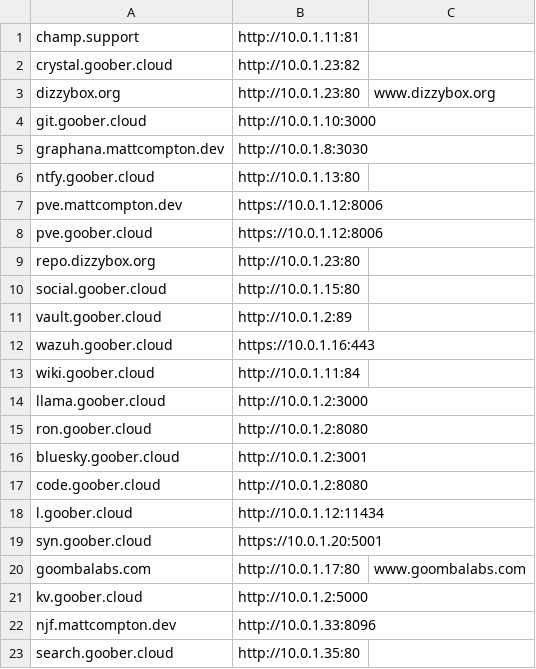
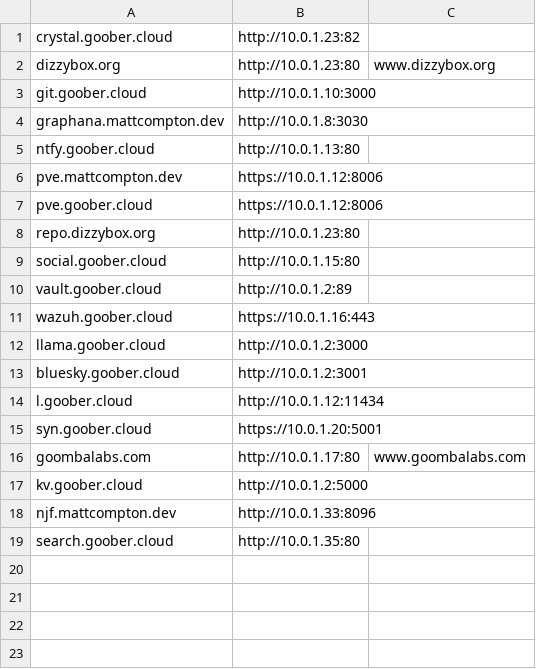
Before and after one commit to SomethingGeneric/infra, a CSV file: vermont/nginx/services.csv, drawn as a sheet; the diff names each change by its address in the sheet, - before the commit and + after, or states it on an @@ line.

Commit message:
Update services.csv

```diff
--- a/vermont/nginx/services.csv
+++ b/vermont/nginx/services.csv
-row 1: champ.support | http://10.0.1.11:81
-row 13: wiki.goober.cloud | http://10.0.1.11:84
-row 15: ron.goober.cloud | http://10.0.1.2:8080
-row 17: code.goober.cloud | http://10.0.1.2:8080
```
